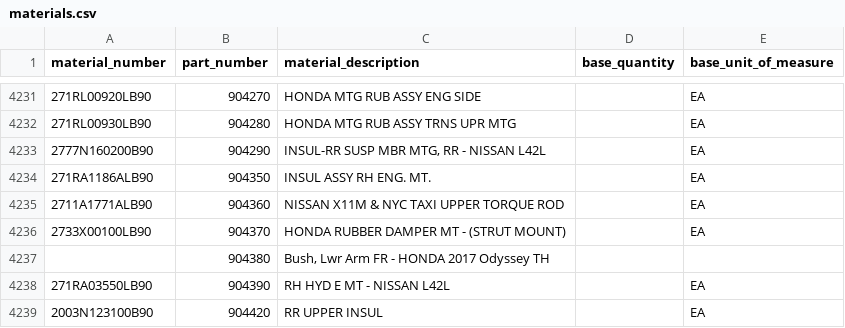
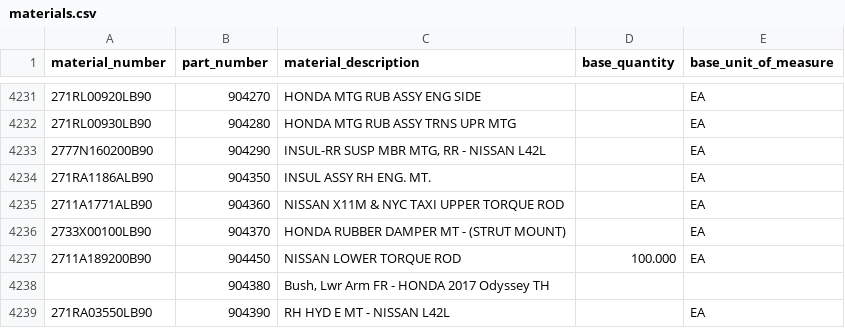
Before and after one commit to JustinLaureano/wmsa, a CSV file: core/database/data/materials.csv, drawn as a sheet; only a part is shown, gaps mark what is left out; the shorter side is filled out with more unchanged rows; the diff names each change by its address in the sheet, - before the commit and + after, or states it on an @@ line.

Commit message:
Added sort list seeding

```diff
--- a/core/database/data/materials.csv
+++ b/core/database/data/materials.csv
+row 4237: 2711A189200B90 | 904450 | NISSAN LOWER TORQUE ROD | 100.000 | EA
```
Also changed, not shown: 6 other files.
